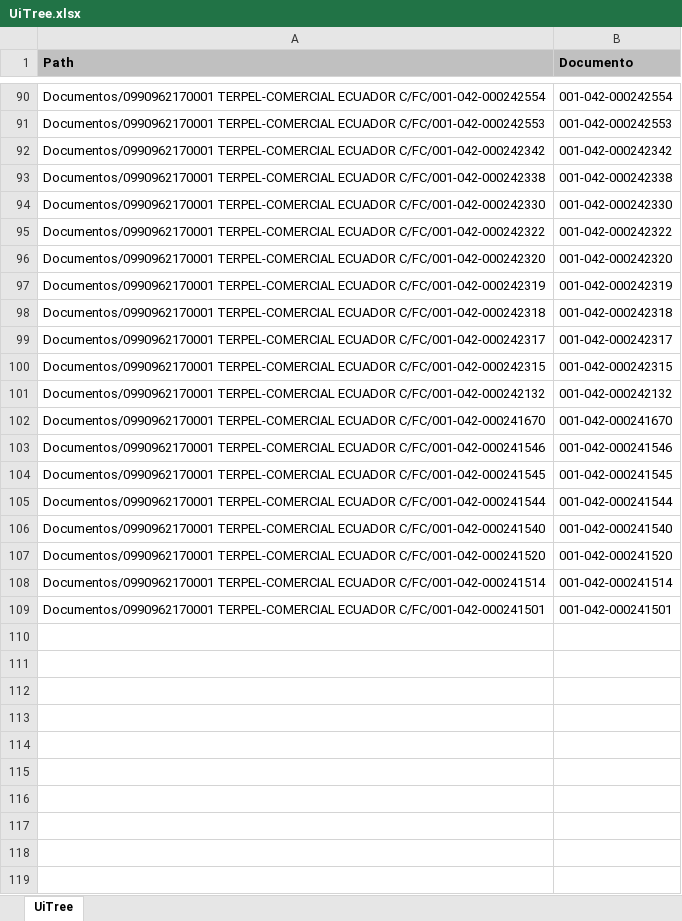
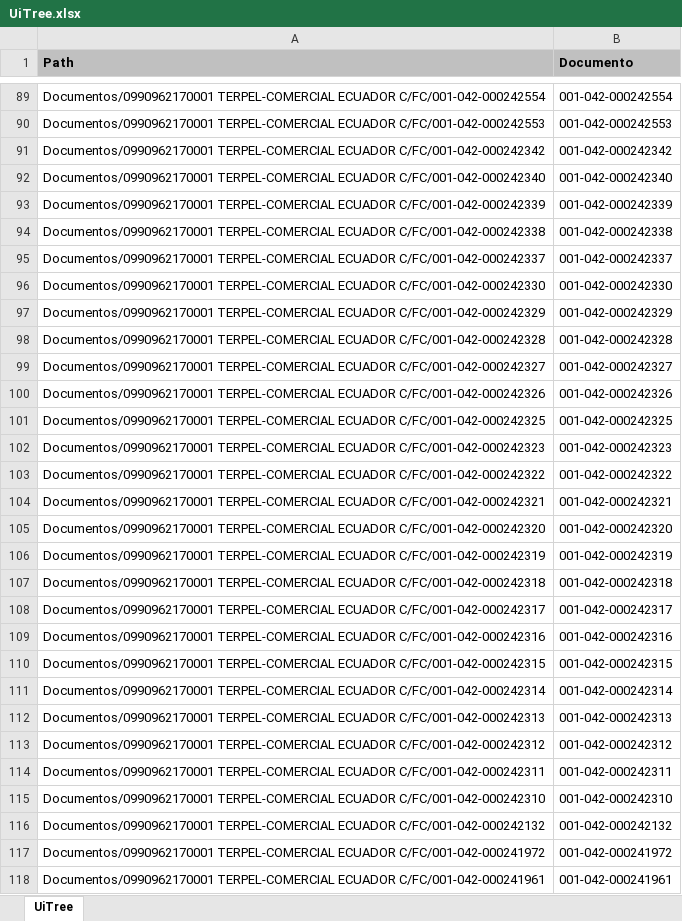
Before and after one commit to BenCruzSar95/UNACEMMAURO, an Excel workbook: Robot Procesamiento TERPEL/Config/Archivos/UiTree.xlsx, sheet UiTree, drawn as a sheet; only a part is shown, gaps mark what is left out; the shorter side is filled out with more unchanged rows; values as stored, in another font and other column widths than the file's, no borders; the diff covers the shown part only; the diff names each change by its address in the sheet, - before the commit and + after, or states it on an @@ line.

```diff
--- a/Robot Procesamiento TERPEL/Config/Archivos/UiTree.xlsx (sheet UiTree)
+++ b/Robot Procesamiento TERPEL/Config/Archivos/UiTree.xlsx (sheet UiTree)
+row 92: Documentos/0990962170001 TERPEL-COMERCIAL ECUADOR C/FC/001-042-000242340 | 001-042-000242340
+row 93: Documentos/0990962170001 TERPEL-COMERCIAL ECUADOR C/FC/001-042-000242339 | 001-042-000242339
+row 95: Documentos/0990962170001 TERPEL-COMERCIAL ECUADOR C/FC/001-042-000242337 | 001-042-000242337
+row 97: Documentos/0990962170001 TERPEL-COMERCIAL ECUADOR C/FC/001-042-000242329 | 001-042-000242329
+row 98: Documentos/0990962170001 TERPEL-COMERCIAL ECUADOR C/FC/001-042-000242328 | 001-042-000242328
+row 99: Documentos/0990962170001 TERPEL-COMERCIAL ECUADOR C/FC/001-042-000242327 | 001-042-000242327
+row 100: Documentos/0990962170001 TERPEL-COMERCIAL ECUADOR C/FC/001-042-000242326 | 001-042-000242326
+row 101: Documentos/0990962170001 TERPEL-COMERCIAL ECUADOR C/FC/001-042-000242325 | 001-042-000242325
+row 102: Documentos/0990962170001 TERPEL-COMERCIAL ECUADOR C/FC/001-042-000242323 | 001-042-000242323
+row 104: Documentos/0990962170001 TERPEL-COMERCIAL ECUADOR C/FC/001-042-000242321 | 001-042-000242321
+row 109: Documentos/0990962170001 TERPEL-COMERCIAL ECUADOR C/FC/001-042-000242316 | 001-042-000242316
+row 111: Documentos/0990962170001 TERPEL-COMERCIAL ECUADOR C/FC/001-042-000242314 | 001-042-000242314
+row 112: Documentos/0990962170001 TERPEL-COMERCIAL ECUADOR C/FC/001-042-000242313 | 001-042-000242313
+row 113: Documentos/0990962170001 TERPEL-COMERCIAL ECUADOR C/FC/001-042-000242312 | 001-042-000242312
+row 114: Documentos/0990962170001 TERPEL-COMERCIAL ECUADOR C/FC/001-042-000242311 | 001-042-000242311
+row 115: Documentos/0990962170001 TERPEL-COMERCIAL ECUADOR C/FC/001-042-000242310 | 001-042-000242310
+row 117: Documentos/0990962170001 TERPEL-COMERCIAL ECUADOR C/FC/001-042-000241972 | 001-042-000241972
+row 118: Documentos/0990962170001 TERPEL-COMERCIAL ECUADOR C/FC/001-042-000241961 | 001-042-000241961
```
Also changed, not shown: 75 added rows and 1 removed row elsewhere in this sheet, Robot Procesamiento TERPEL/Config/Macros/macro.xlsx, Robot Procesamiento TERPEL/Config/ZMM023/ZMM023TERPEL.xlsx, 11 other files.
